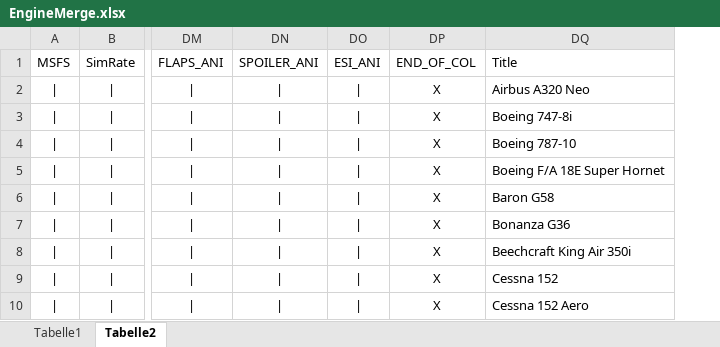
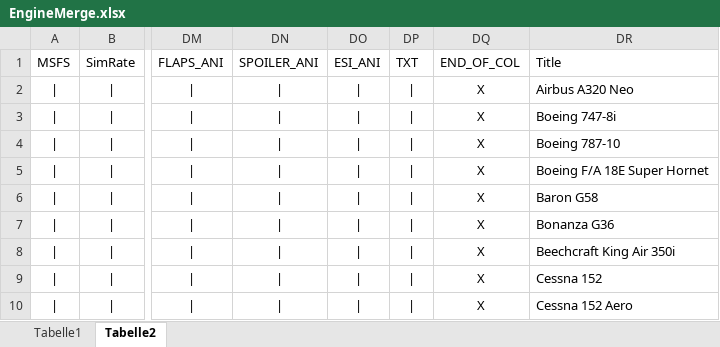
Before and after one commit to bm98/FS20_HudBar, an Excel workbook: Config/EngineMerge.xlsx, sheet Tabelle2, drawn as a sheet; only a part is shown, gaps mark what is left out; values as stored, in another font and other column widths than the file's, no borders; the diff names each change by its address in the sheet, - before the commit and + after, or states it on an @@ line.

Commit message:
V 0.46-B43 (PreRel) - Add Ability to set Fonts in Config - Add Free Text Field - Update VARIO sound (more like a real one - but still not pleasant..) - Updated Airport DB from SU8 - Fix issue with WPalt calculation - Fix Improve layout procedure for some items - Update QuickGuide

```diff
--- a/Config/EngineMerge.xlsx (sheet Tabelle2)
+++ b/Config/EngineMerge.xlsx (sheet Tabelle2)
+column DP (TXT), rows 2-10: all |
```
Also changed, not shown: 42 other files.
